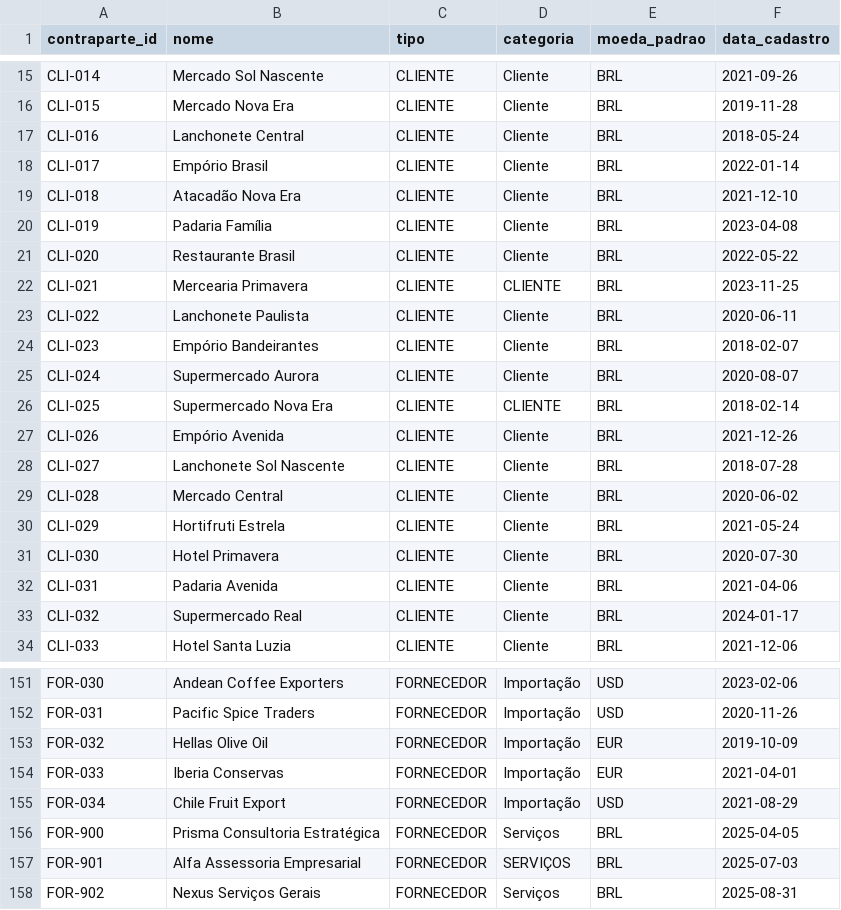
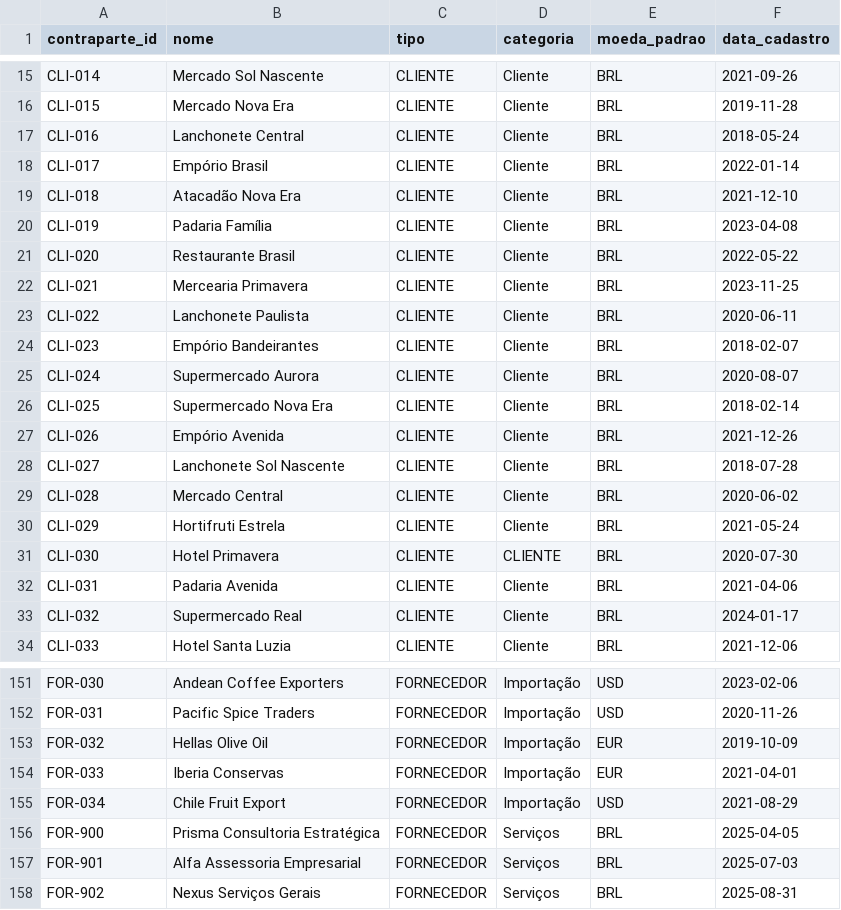
Before and after one commit to devglucas/Financial-Transactions, a CSV file: data/raw/contrapartes.csv, drawn as a sheet; only a part is shown, gaps mark what is left out; the diff covers the shown part only.

```diff
--- a/data/raw/contrapartes.csv
+++ b/data/raw/contrapartes.csv
@@ -21,3 +21,3 @@ CLI-019,Padaria Família,CLIENTE,Cliente,BRL,2023-04-08
 CLI-020,Restaurante Brasil,CLIENTE,Cliente,BRL,2022-05-22
-CLI-021,Mercearia Primavera,CLIENTE,CLIENTE,BRL,2023-11-25
+CLI-021,Mercearia Primavera,CLIENTE,Cliente,BRL,2023-11-25
 CLI-022,Lanchonete Paulista,CLIENTE,Cliente,BRL,2020-06-11
@@ -25,3 +25,3 @@ CLI-023,Empório Bandeirantes ,CLIENTE,Cliente,BRL,2018-02-07
 CLI-024,Supermercado Aurora,CLIENTE,Cliente,BRL,2020-08-07
-CLI-025,Supermercado Nova Era,CLIENTE,CLIENTE,BRL,2018-02-14
+CLI-025,Supermercado Nova Era ,CLIENTE,Cliente,BRL,2018-02-14
 CLI-026,Empório Avenida,CLIENTE,Cliente,BRL,2021-12-26
@@ -30,3 +30,3 @@ CLI-028,Mercado Central,CLIENTE,Cliente,BRL,2020-06-02
 CLI-029,Hortifruti Estrela ,CLIENTE,Cliente,BRL,2021-05-24
-CLI-030,Hotel Primavera,CLIENTE,Cliente,BRL,2020-07-30
+CLI-030,Hotel Primavera,CLIENTE,CLIENTE,BRL,2020-07-30
 CLI-031,Padaria Avenida,CLIENTE,Cliente,BRL,2021-04-06
@@ -156,3 +156,3 @@ FOR-034,Chile Fruit Export,FORNECEDOR,Importação,USD,2021-08-29
 FOR-900,Prisma Consultoria Estratégica,FORNECEDOR,Serviços,BRL,2025-04-05
-FOR-901,Alfa Assessoria Empresarial,FORNECEDOR,SERVIÇOS,BRL,2025-07-03
+FOR-901,Alfa Assessoria Empresarial,FORNECEDOR,Serviços,BRL,2025-07-03
 FOR-902,Nexus Serviços Gerais,FORNECEDOR,Serviços,BRL,2025-08-31
```
Also changed, not shown: 28 edited cells elsewhere in this file, data/external/gabarito_conciliacao.csv, data/external/gabarito_linhas_removidas_alfa.csv, 6 other files.
